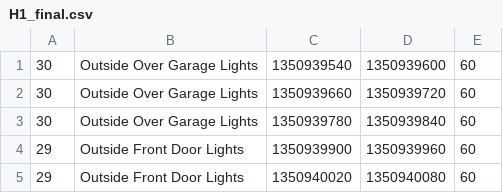
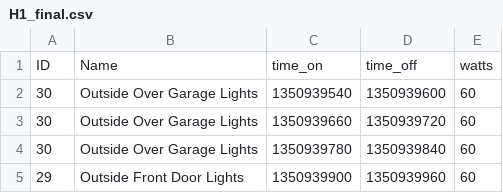
Before and after one commit to CSE512-14W/fp-eamullen-tanvir-willrs, a CSV file: data/H1_final.csv, drawn as a sheet; only a part is shown; the shorter side is filled out with more unchanged rows; the diff names each change by its address in the sheet, - before the commit and + after, or states it on an @@ line.

```diff
--- a/data/H1_final.csv
+++ b/data/H1_final.csv
+row 1: ID | Name | time_on | time_off | watts
```
Also changed, not shown: 1 other file.
